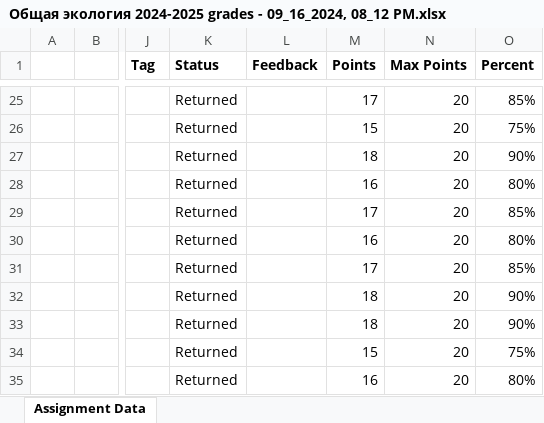
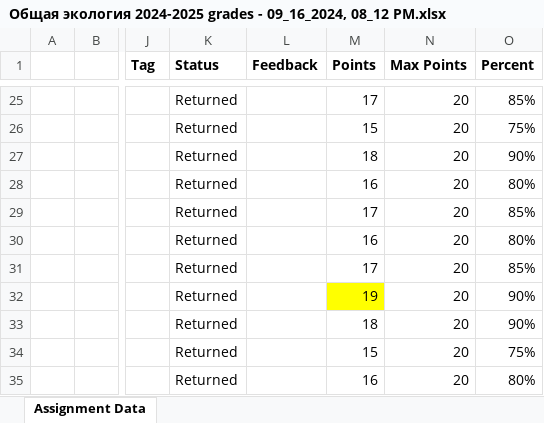
Before and after one commit to polydora/General-ecology, an Excel workbook: data/Общая экология 2024-2025 grades - 09_16_2024, 08_12 PM.xlsx, sheet Assignment Data, drawn as a sheet; only a part is shown, gaps mark what is left out; values as stored, in another font and other column widths than the file's, no borders; charts and pictures and table styles not drawn; the diff names each change by its address in the sheet, - before the commit and + after, or states it on an @@ line.

```diff
--- a/data/Общая экология 2024-2025 grades - 09_16_2024, 08_12 PM.xlsx (sheet Assignment Data)
+++ b/data/Общая экология 2024-2025 grades - 09_16_2024, 08_12 PM.xlsx (sheet Assignment Data)
-M32 (Points): 18
+M32 (Points): 19
-M32 fill: none
+M32 fill: #FFFF00
```
Also changed, not shown: 2 other files.
